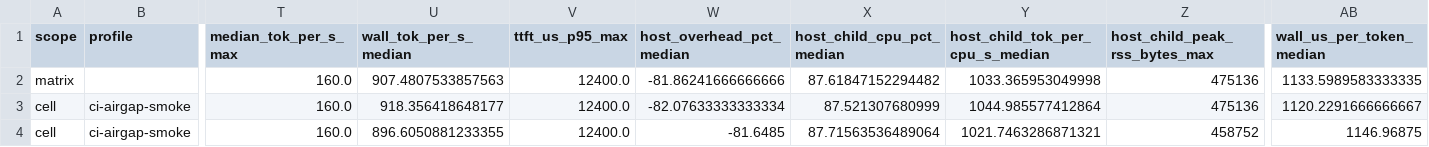
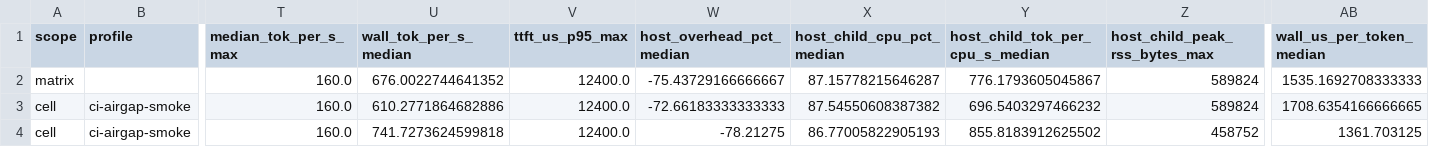
Before and after one commit to daniel-mf-92/holyc-inference, a CSV file: bench/results/bench_matrix_summary_latest.csv, drawn as a sheet; only a part is shown, gaps mark what is left out; the diff names each change by its address in the sheet, - before the commit and + after, or states it on an @@ line.

```diff
--- a/bench/results/bench_matrix_summary_latest.csv
+++ b/bench/results/bench_matrix_summary_latest.csv
-U2 (wall_tok_per_s_median): 907.4807533857563
+U2 (wall_tok_per_s_median): 676.0022744641352
-W2 (host_overhead_pct_median): -81.86241666666666
+W2 (host_overhead_pct_median): -75.43729166666667
-X2 (host_child_cpu_pct_median): 87.61847152294482
+X2 (host_child_cpu_pct_median): 87.15778215646287
-Y2 (host_child_tok_per_cpu_s_median): 1033.365953049998
+Y2 (host_child_tok_per_cpu_s_median): 776.1793605045867
-Z2:Z3 (host_child_peak_rss_bytes_max): 475136
+Z2:Z3 (host_child_peak_rss_bytes_max): 589824
-AB2 (wall_us_per_token_median): 1133.5989583333335
+AB2 (wall_us_per_token_median): 1535.1692708333333
-U3 (wall_tok_per_s_median): 918.356418648177
+U3 (wall_tok_per_s_median): 610.2771864682886
-W3 (host_overhead_pct_median): -82.07633333333334
+W3 (host_overhead_pct_median): -72.66183333333333
-X3 (host_child_cpu_pct_median): 87.521307680999
+X3 (host_child_cpu_pct_median): 87.54550608387382
-Y3 (host_child_tok_per_cpu_s_median): 1044.985577412864
+Y3 (host_child_tok_per_cpu_s_median): 696.5403297466232
-AB3 (wall_us_per_token_median): 1120.2291666666667
+AB3 (wall_us_per_token_median): 1708.6354166666665
-U4 (wall_tok_per_s_median): 896.6050881233355
+U4 (wall_tok_per_s_median): 741.7273624599818
-W4 (host_overhead_pct_median): -81.6485
+W4 (host_overhead_pct_median): -78.21275
-X4 (host_child_cpu_pct_median): 87.71563536489064
+X4 (host_child_cpu_pct_median): 86.77005822905193
-Y4 (host_child_tok_per_cpu_s_median): 1021.7463286871321
+Y4 (host_child_tok_per_cpu_s_median): 855.8183912625502
-AB4 (wall_us_per_token_median): 1146.96875
+AB4 (wall_us_per_token_median): 1361.703125
```
Also changed, not shown: bench/results/bench_matrix_latest.csv, 22 other files.
